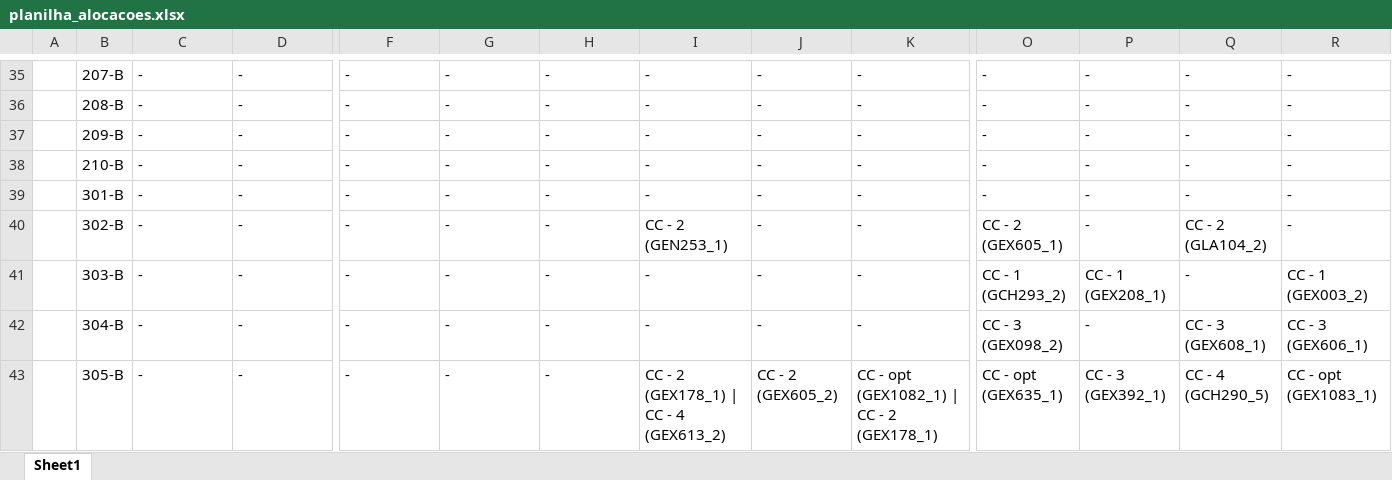
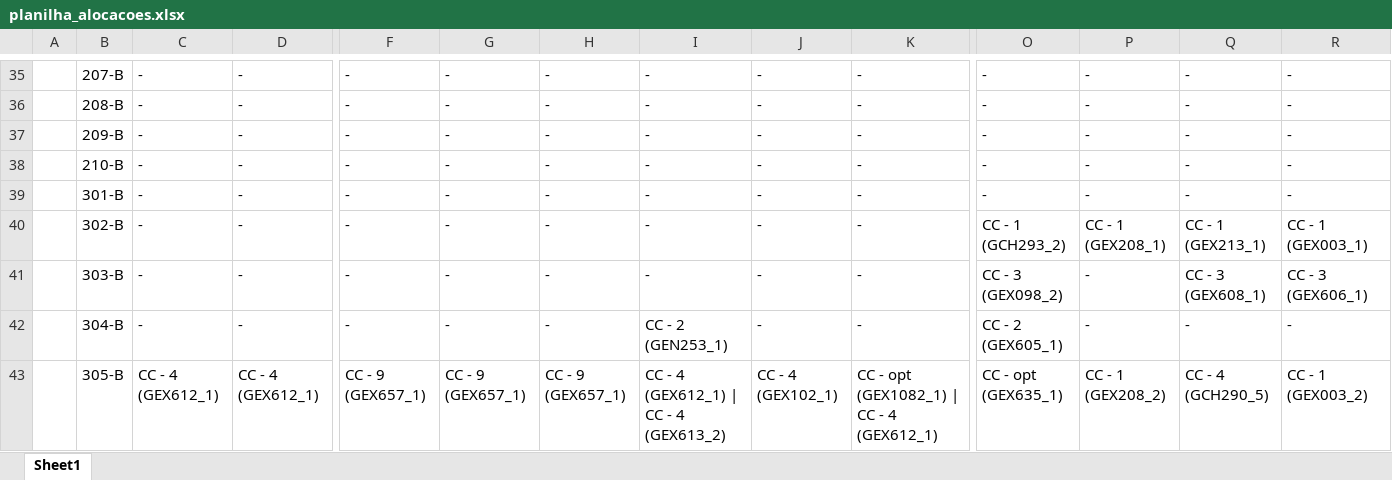
Before and after one commit to FernandoFdeS/alocador_de_salas, an Excel workbook: planilha_alocacoes.xlsx, sheet Sheet1, drawn as a sheet; only a part is shown, gaps mark what is left out; values as stored, in another font and other column widths than the file's, no cell formats; the diff covers the shown part only; the diff names each change by its address in the sheet, - before the commit and + after, or states it on an @@ line.

```diff
--- a/planilha_alocacoes.xlsx (sheet Sheet1)
+++ b/planilha_alocacoes.xlsx (sheet Sheet1)
-I40: CC - 2 (GEN253_1)
+I40: -
-O40: CC - 2 (GEX605_1)
+O40: CC - 1 (GCH293_2)
-P40: -
+P40: CC - 1 (GEX208_1)
-Q40: CC - 2 (GLA104_2)
+Q40: CC - 1 (GEX213_1)
-R40: -
+R40: CC - 1 (GEX003_1)
-O41: CC - 1 (GCH293_2)
+O41: CC - 3 (GEX098_2)
-P41: CC - 1 (GEX208_1)
+P41: -
-Q41: -
+Q41: CC - 3 (GEX608_1)
-R41: CC - 1 (GEX003_2)
+R41: CC - 3 (GEX606_1)
-I42: -
+I42: CC - 2 (GEN253_1)
-O42: CC - 3 (GEX098_2)
+O42: CC - 2 (GEX605_1)
-Q42: CC - 3 (GEX608_1)
+Q42: -
-R42: CC - 3 (GEX606_1)
+R42: -
-C43: -
+C43: CC - 4 (GEX612_1)
-D43: -
+D43: CC - 4 (GEX612_1)
-F43: -
+F43: CC - 9 (GEX657_1)
-G43: -
+G43: CC - 9 (GEX657_1)
-H43: -
+H43: CC - 9 (GEX657_1)
-I43: CC - 2 (GEX178_1) | CC - 4 (GEX613_2)
+I43: CC - 4 (GEX612_1) | CC - 4 (GEX613_2)
-J43: CC - 2 (GEX605_2)
+J43: CC - 4 (GEX102_1)
-K43: CC - opt (GEX1082_1) | CC - 2 (GEX178_1)
+K43: CC - opt (GEX1082_1) | CC - 4 (GEX612_1)
-P43: CC - 3 (GEX392_1)
+P43: CC - 1 (GEX208_2)
-R43: CC - opt (GEX1083_1)
+R43: CC - 1 (GEX003_2)
```
Also changed, not shown: 71 edited cells elsewhere in this sheet, cell formats, 3 other files.
